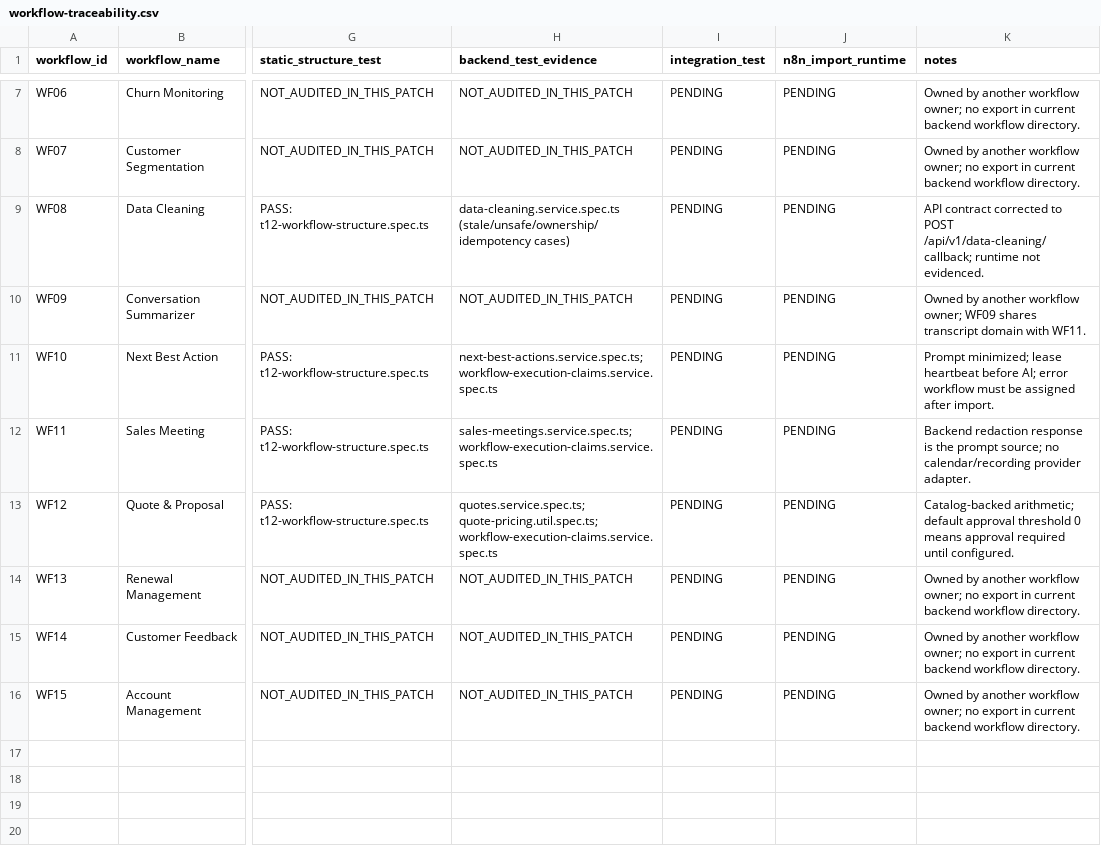
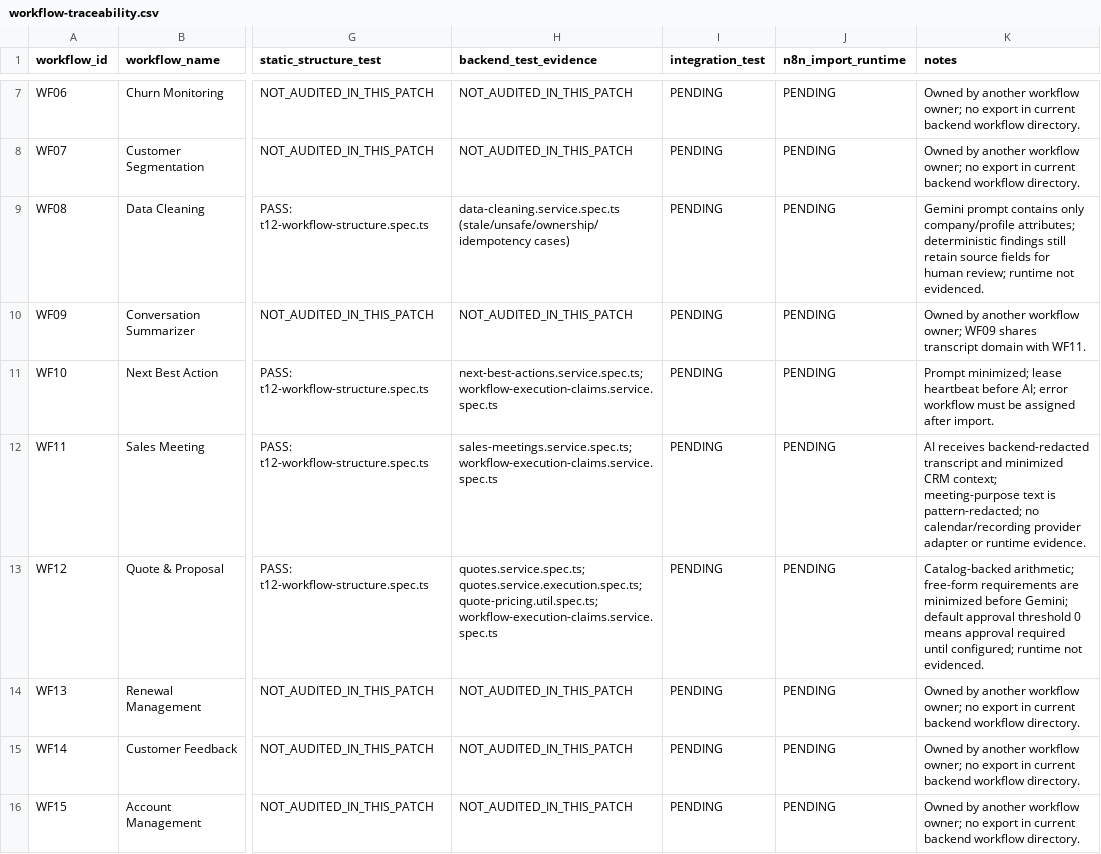
Before and after one commit to tuananh-developer/crm-automation-backend, a CSV file: docs/workflow-traceability.csv, drawn as a sheet; only a part is shown, gaps mark what is left out; the diff names each change by its address in the sheet, - before the commit and + after, or states it on an @@ line.

Commit message:
fix(t12): enforce execution ownership and minimize AI prompts

```diff
--- a/docs/workflow-traceability.csv
+++ b/docs/workflow-traceability.csv
-K9 (notes): API contract corrected to POST /api/v1/data-cleaning/callback; runtime not…
+K9 (notes): Gemini prompt contains only company/profile attributes; deterministic findings still retain source fields for human review; runtime not…
-K12 (notes): Backend redaction response is the prompt source; no calendar/recording provider adapter.
+K12 (notes): AI receives backend-redacted transcript and minimized CRM context; meeting-purpose text is pattern-redacted; no calendar/recording provider adapter or runtime evidence.
-H13 (backend_test_evidence): quotes.service.spec.ts; quote-pricing.util.spec.ts; workflow-execution-claims.service.spec.ts
+H13 (backend_test_evidence): quotes.service.spec.ts; quotes.service.execution.spec.ts; quote-pricing.util.spec.ts; workflow-execution-claims.service.spec.ts
-K13 (notes): Catalog-backed arithmetic; default approval threshold 0 means approval required until configured.
+K13 (notes): Catalog-backed arithmetic; free-form requirements are minimized before Gemini; default approval threshold 0 means approval required until configured; runtime not evidenced.
```
Also changed, not shown: 13 other files.
